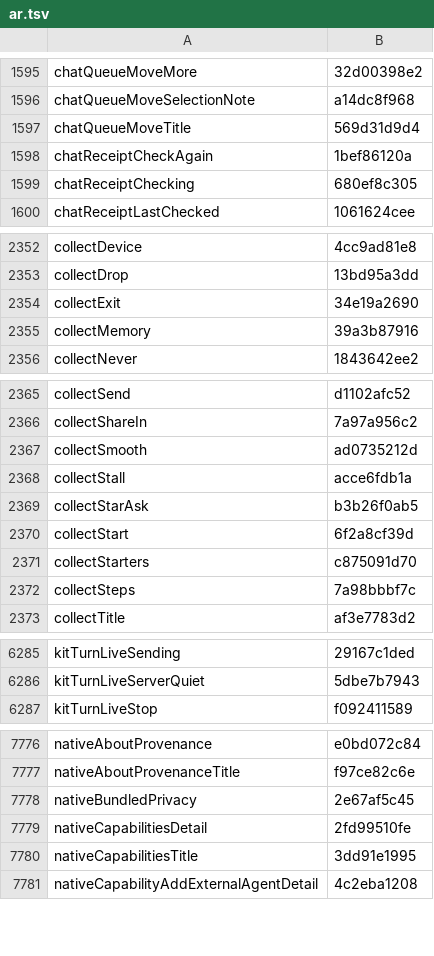
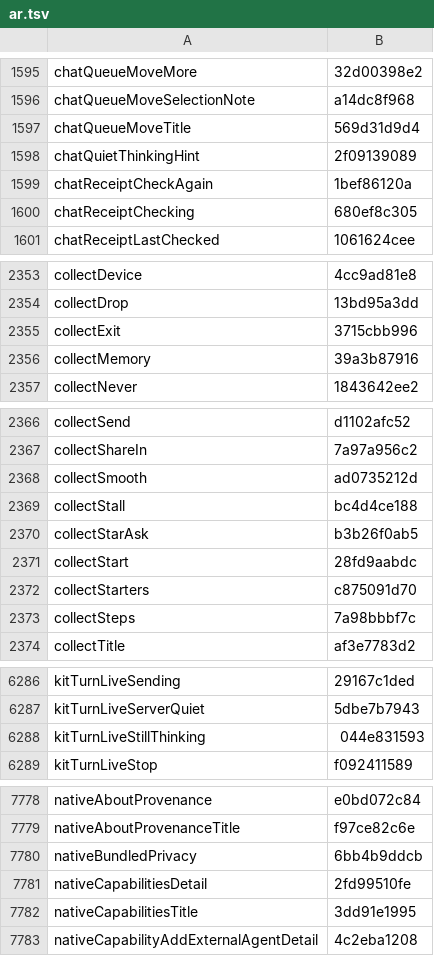
Before and after one commit to Eslamasabry/opencode-mobile-next, a TSV file: native/tools/strings/translation-state/ar.tsv, drawn as a sheet; only a part is shown, gaps mark what is left out.

```diff
--- a/native/tools/strings/translation-state/ar.tsv
+++ b/native/tools/strings/translation-state/ar.tsv
@@ -1597,2 +1597,3 @@ chatQueueMoveSelectionNote	a14dc8f968
 chatQueueMoveTitle	569d31d9d4
+chatQuietThinkingHint	2f09139089
 chatReceiptCheckAgain	1bef86120a
@@ -2353,3 +2354,3 @@ collectDevice	4cc9ad81e8
 collectDrop	13bd95a3dd
-collectExit	34e19a2690
+collectExit	3715cbb996
 collectMemory	39a3b87916
@@ -2367,5 +2368,5 @@ collectShareIn	7a97a956c2
 collectSmooth	ad0735212d
-collectStall	acce6fdb1a
+collectStall	bc4d4ce188
 collectStarAsk	b3b26f0ab5
-collectStart	6f2a8cf39d
+collectStart	28fd9aabdc
 collectStarters	c875091d70
@@ -6286,2 +6287,3 @@ kitTurnLiveSending	29167c1ded
 kitTurnLiveServerQuiet	5dbe7b7943
+kitTurnLiveStillThinking	044e831593
 kitTurnLiveStop	f092411589
@@ -7777,3 +7779,3 @@ nativeAboutProvenance	e0bd072c84
 nativeAboutProvenanceTitle	f97ce82c6e
-nativeBundledPrivacy	2e67af5c45
+nativeBundledPrivacy	6bb4b9ddcb
 nativeCapabilitiesDetail	2fd99510fe
```
Also changed, not shown: native/tools/strings/translation-state/es.tsv, native/tools/strings/translation-state/fr.tsv, 56 other files.
